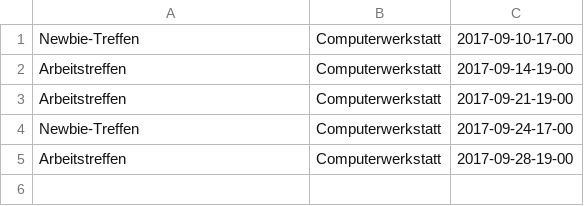
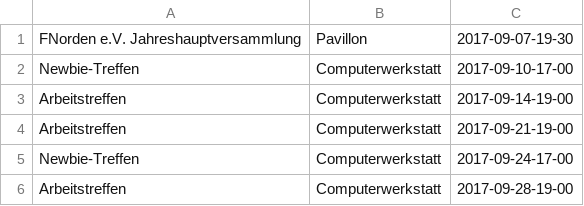
Before and after one commit to freifunkh/calendar, a CSV file: 2017-09.csv, drawn as a sheet.

Commit message:
FNorden Jahreshauptversammlung hinzugefügt

```diff
--- a/2017-09.csv
+++ b/2017-09.csv
@@ -1 +1,2 @@
+FNorden e.V. Jahreshauptversammlung;Pavillon;2017-09-07-19-30
 Newbie-Treffen;Computerwerkstatt;2017-09-10-17-00
```
